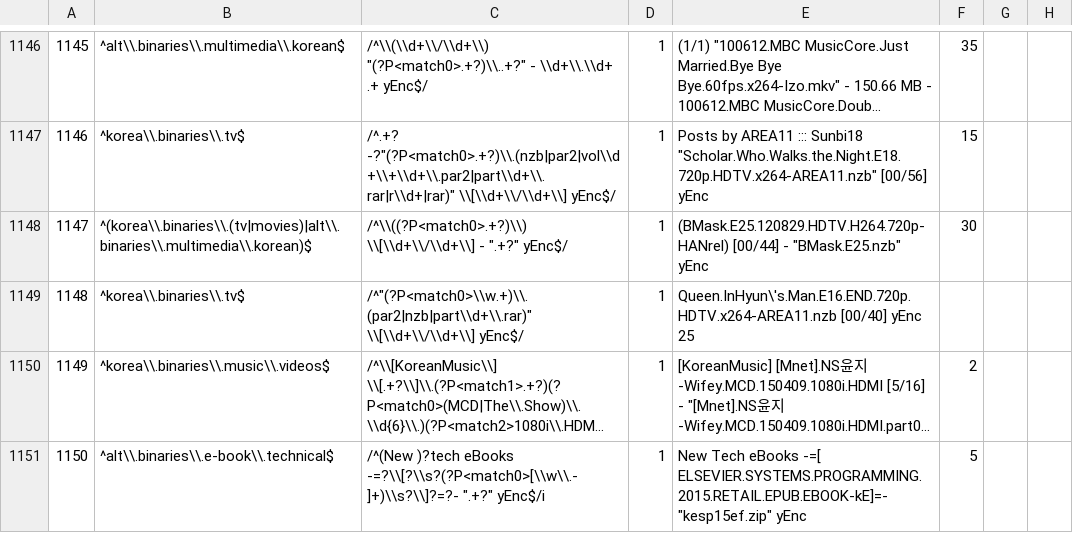
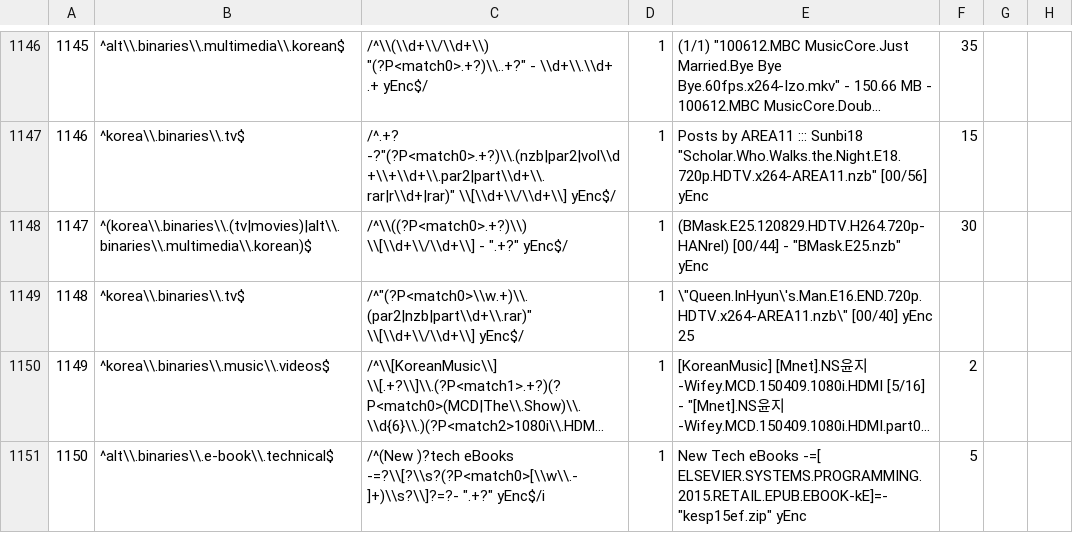
Before and after one commit to xbmc4lyfe/newznab-tmux, a TSV file: resources/db/schema/data/10-release_naming_regexes.tsv, drawn as a sheet; only a part is shown, gaps mark what is left out; long unchanged cells end in …; the diff names each change by its address in the sheet, - before the commit and + after, or states it on an @@ line.

Commit message:
Fix bad formating in 10-release_naming_regexes.tsv in regex 1148 description that caused regexes after to be inserted into its description

```diff
--- a/resources/db/schema/data/10-release_naming_regexes.tsv
+++ b/resources/db/schema/data/10-release_naming_regexes.tsv
-E1149: Queen.InHyun\'s.Man.E16.END.720p.HDTV.x264-AREA11.nzb [00/40] yEnc…
+E1149: \"Queen.InHyun\'s.Man.E16.END.720p.HDTV.x264-AREA11.nzb\" [00/40] yEnc…
```
Also changed, not shown: 1 other file.
